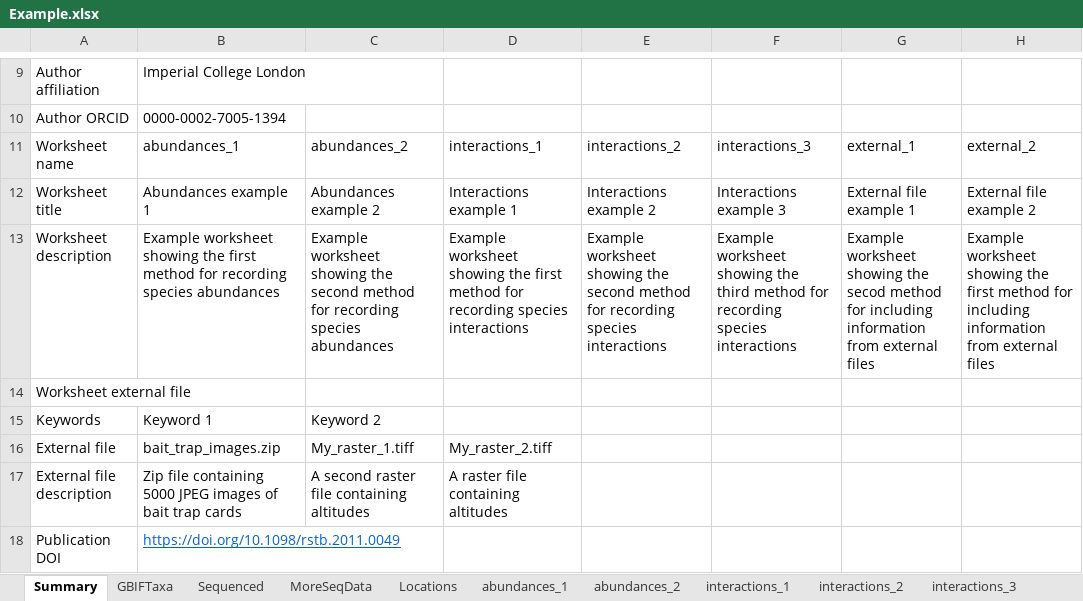
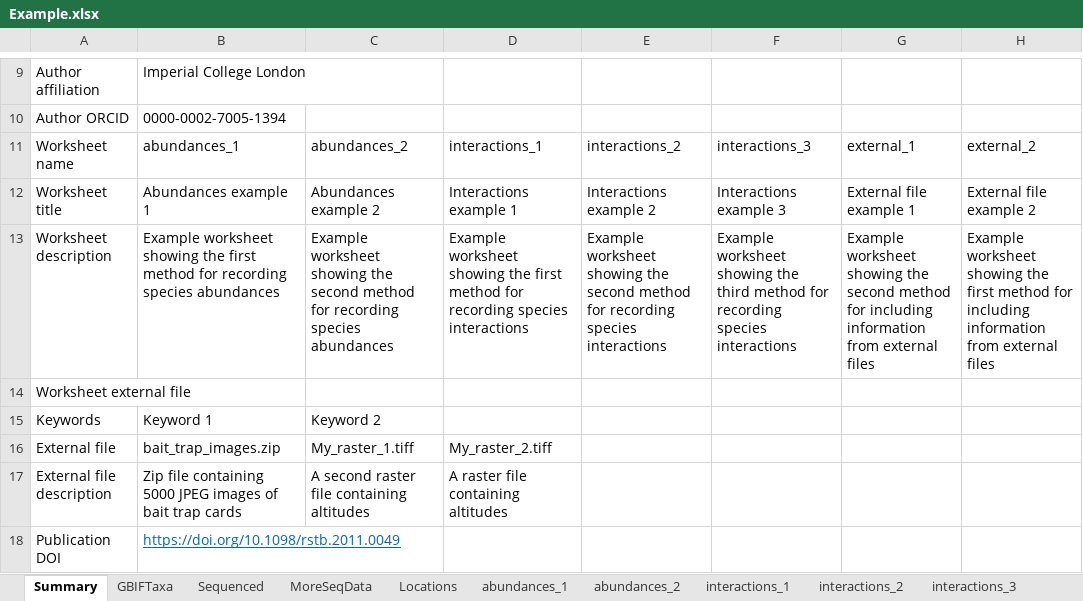
Before and after one commit to ImperialCollegeLondon/safedata_validator, an Excel workbook: docs/data_providers/data_format/Example.xlsx, sheet Summary, drawn as a sheet; only a part is shown, gaps mark what is left out; values as stored, in another font and other column widths than the file's, no borders; the diff names each change by its address in the sheet, - before the commit and + after, or states it on an @@ line.

```diff
--- a/docs/data_providers/data_format/Example.xlsx (sheet Summary)
+++ b/docs/data_providers/data_format/Example.xlsx (sheet Summary)
-G13: …showing the secod method for…
+G13: …showing the second method for…
```
Also changed, not shown: 3 other files.
